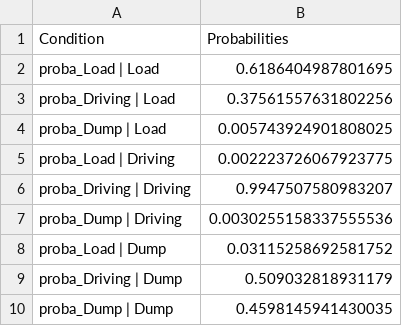
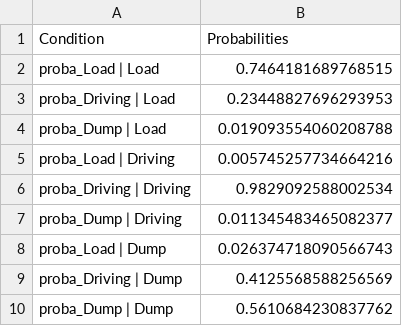
Before and after one commit to LM239/RoadAI, a CSV file: data/ml_model_data/preds/probabilities1.csv, drawn as a sheet.

```diff
--- a/data/ml_model_data/preds/probabilities1.csv
+++ b/data/ml_model_data/preds/probabilities1.csv
@@ -1,10 +1,10 @@
 Condition,Probabilities
-proba_Load | Load ,0.6186404987801695
-proba_Driving | Load ,0.37561557631802256
-proba_Dump | Load ,0.005743924901808025
-proba_Load | Driving ,0.002223726067923775
-proba_Driving | Driving ,0.9947507580983207
-proba_Dump | Driving ,0.0030255158337555536
-proba_Load | Dump ,0.03115258692581752
-proba_Driving | Dump ,0.509032818931179
-proba_Dump | Dump ,0.4598145941430035
+proba_Load | Load ,0.7464181689768515
+proba_Driving | Load ,0.23448827696293953
+proba_Dump | Load ,0.019093554060208788
+proba_Load | Driving ,0.005745257734664216
+proba_Driving | Driving ,0.9829092588002534
+proba_Dump | Driving ,0.011345483465082377
+proba_Load | Dump ,0.026374718090566743
+proba_Driving | Dump ,0.4125568588256569
+proba_Dump | Dump ,0.5610684230837762
```
Also changed, not shown: 51 other files.
